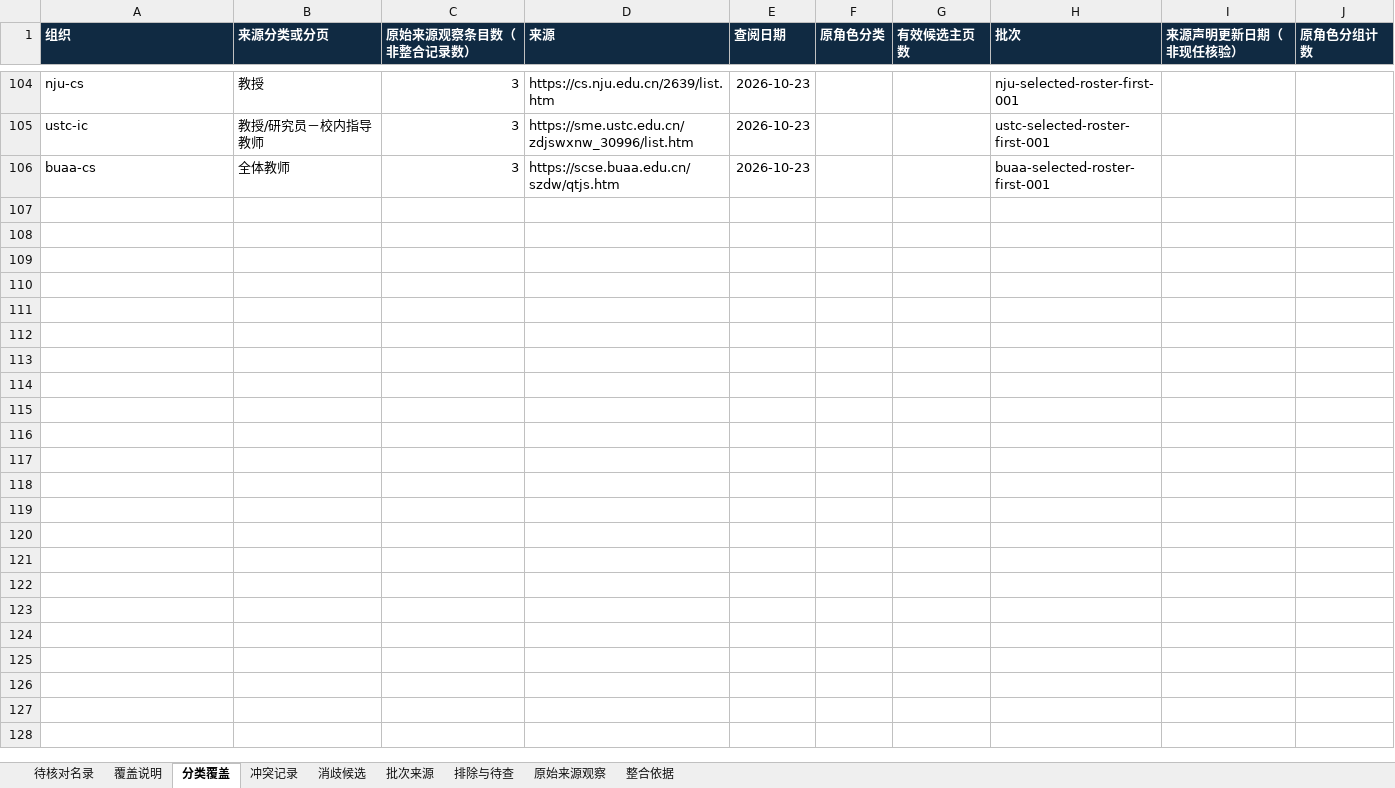
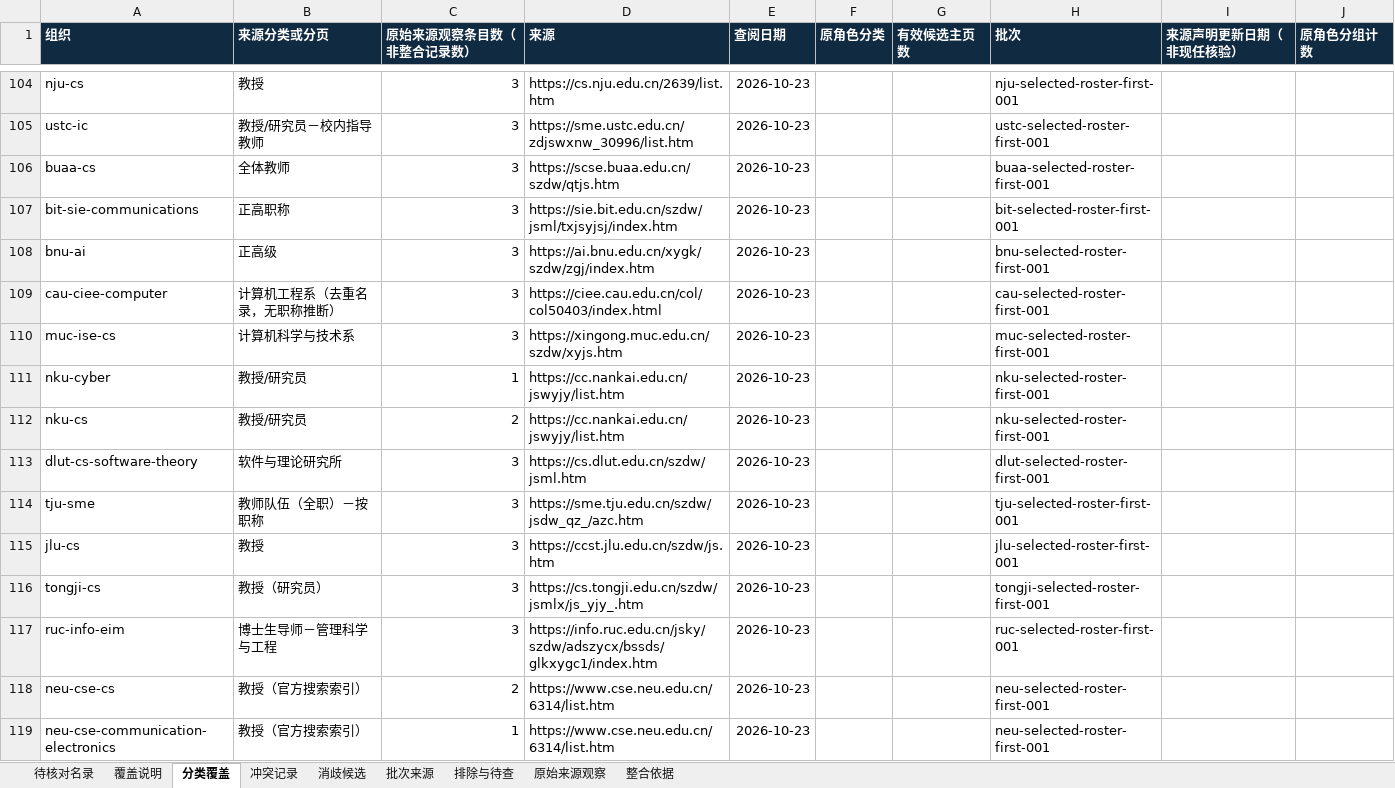
Before and after one commit to aikyolin/-cn-985-academic-amatlas, an Excel workbook: site/exports/待核对名录.xlsx, sheet 分类覆盖, drawn as a sheet; only a part is shown, gaps mark what is left out; values as stored, in another font and other column widths than the file's, no borders; table styles not drawn; the diff names each change by its address in the sheet, - before the commit and + after, or states it on an @@ line.

```diff
--- a/site/exports/待核对名录.xlsx (sheet 分类覆盖)
+++ b/site/exports/待核对名录.xlsx (sheet 分类覆盖)
+row 107: bit-sie-communications | 正高职称 | 3 | https://sie.bit.edu.cn/szdw/jsml/txjsyjsj/index.htm | 2026-10-23 |  |  | bit-selected-roster-first-001
+row 108: bnu-ai | 正高级 | 3 | https://ai.bnu.edu.cn/xygk/szdw/zgj/index.htm | 2026-10-23 |  |  | bnu-selected-roster-first-001
+row 109: cau-ciee-computer | 计算机工程系（去重名录，无职称推断） | 3 | https://ciee.cau.edu.cn/col/col50403/index.html | 2026-10-23 |  |  | cau-selected-roster-first-001
+row 110: muc-ise-cs | 计算机科学与技术系 | 3 | https://xingong.muc.edu.cn/szdw/xyjs.htm | 2026-10-23 |  |  | muc-selected-roster-first-001
+row 111: nku-cyber | 教授/研究员 | 1 | https://cc.nankai.edu.cn/jswyjy/list.htm | 2026-10-23 |  |  | nku-selected-roster-first-001
+row 112: nku-cs | 教授/研究员 | 2 | https://cc.nankai.edu.cn/jswyjy/list.htm | 2026-10-23 |  |  | nku-selected-roster-first-001
+row 113: dlut-cs-software-theory | 软件与理论研究所 | 3 | https://cs.dlut.edu.cn/szdw/jsml.htm | 2026-10-23 |  |  | dlut-selected-roster-first-001
+row 114: tju-sme | 教师队伍（全职）－按职称 | 3 | https://sme.tju.edu.cn/szdw/jsdw_qz_/azc.htm | 2026-10-23 |  |  | tju-selected-roster-first-001
+row 115: jlu-cs | 教授 | 3 | https://ccst.jlu.edu.cn/szdw/js.htm | 2026-10-23 |  |  | jlu-selected-roster-first-001
+row 116: tongji-cs | 教授（研究员） | 3 | https://cs.tongji.edu.cn/szdw/jsmlx/js_yjy_.htm | 2026-10-23 |  |  | tongji-selected-roster-first-001
+row 117: ruc-info-eim | 博士生导师－管理科学与工程 | 3 | https://info.ruc.edu.cn/jsky/szdw/adszycx/bssds/glkxygc1/index.htm | 2026-10-23 |  |  | ruc-selected-roster-first-001
+row 118: neu-cse-cs | 教授（官方搜索索引） | 2 | https://www.cse.neu.edu.cn/6314/list.htm | 2026-10-23 |  |  | neu-selected-roster-first-001
+row 119: neu-cse-communication-electronics | 教授（官方搜索索引） | 1 | https://www.cse.neu.edu.cn/6314/list.htm | 2026-10-23 |  |  | neu-selected-roster-first-001
```
Also changed, not shown: sheet 待核对名录, sheet 原始来源观察, sheet 批次来源, sheet 覆盖说明, 31 other files.
